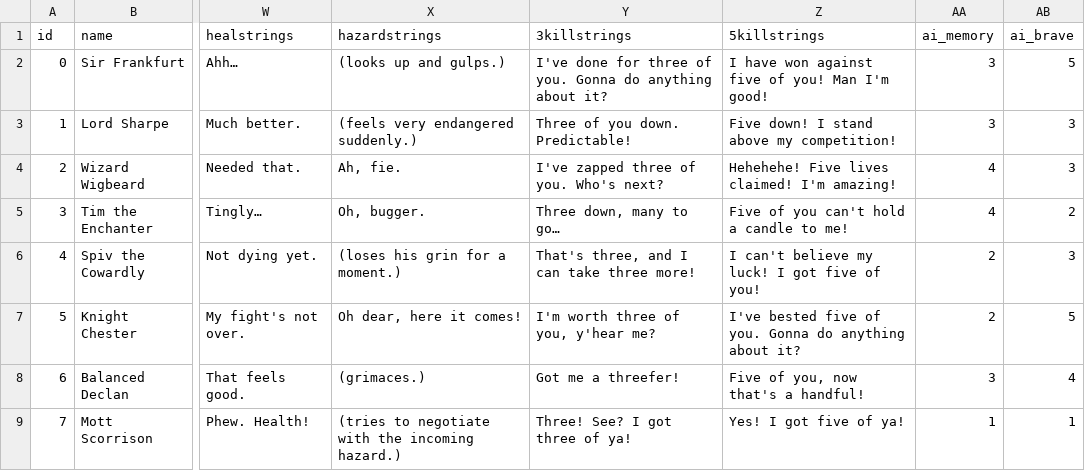
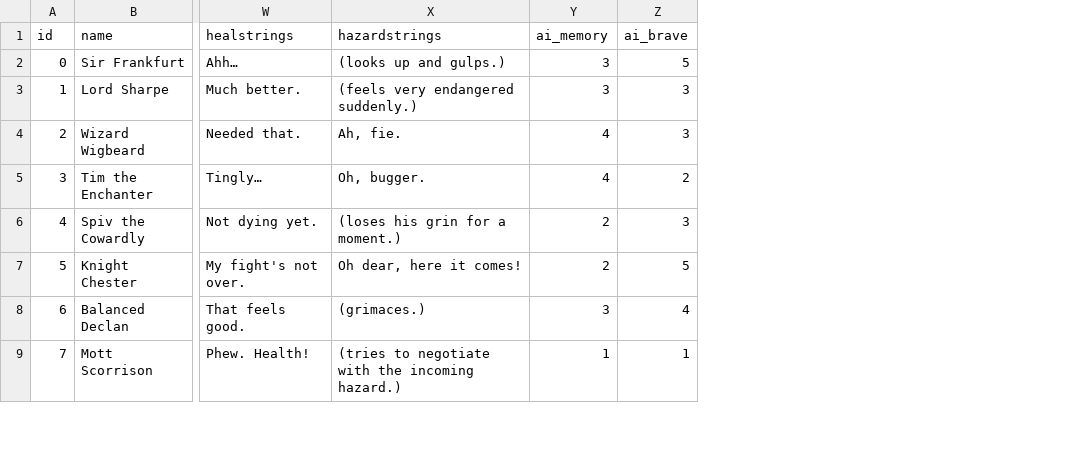
Before and after one commit to LucaPavoneDev/BattleRoyaleGame, a CSV file: fighters/fighters.csv, drawn as a sheet; only a part is shown, gaps mark what is left out; the diff names each change by its address in the sheet, - before the commit and + after, or states it on an @@ line.

```diff
--- a/fighters/fighters.csv
+++ b/fighters/fighters.csv
-column Y (3killstrings), rows 2-9: I've done for three of you. Gonna do anything about it? | Three of you down. Predictable! | I've zapped three of you. Who's next? | Three down, many to go… | That's three, and I can take three more! | I'm worth three of you, y'hear me? | Got me a threefer! | Three! See? I got three of ya!
-column Z (5killstrings), rows 2-9: I have won against five of you! Man I'm good! | Five down! I stand above my competition! | Hehehehe! Five lives claimed! I'm amazing! | Five of you can't hold a candle to me! | I can't believe my luck! I got five of you! | I've bested five of you. Gonna do anything about it? | Five of you, now that's a handful! | Yes! I got five of ya!
```
Also changed, not shown: 4 other files.
